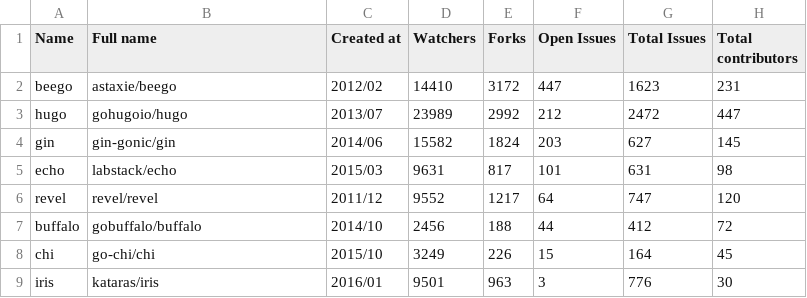
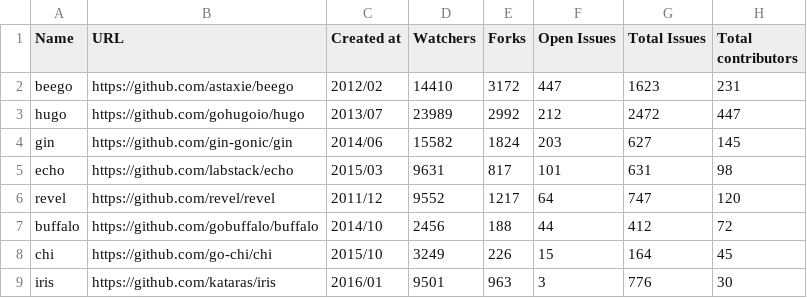
Before and after one commit to fedir/ghstat, a CSV file: result.csv, drawn as a sheet.

Commit message:
Exporting URL rather than full name

```diff
--- a/result.csv
+++ b/result.csv
@@ -1,9 +1,9 @@
-Name,Full name,Created at,Watchers,Forks,Open Issues,Total Issues,Total contributors
-beego,astaxie/beego,2012/02,14410,3172,447,1623,231
-hugo,gohugoio/hugo,2013/07,23989,2992,212,2472,447
-gin,gin-gonic/gin,2014/06,15582,1824,203,627,145
-echo,labstack/echo,2015/03,9631,817,101,631,98
-revel,revel/revel,2011/12,9552,1217,64,747,120
-buffalo,gobuffalo/buffalo,2014/10,2456,188,44,412,72
-chi,go-chi/chi,2015/10,3249,226,15,164,45
-iris,kataras/iris,2016/01,9501,963,3,776,30
+Name,URL,Created at,Watchers,Forks,Open Issues,Total Issues,Total contributors
+beego,https://github.com/astaxie/beego,2012/02,14410,3172,447,1623,231
+hugo,https://github.com/gohugoio/hugo,2013/07,23989,2992,212,2472,447
+gin,https://github.com/gin-gonic/gin,2014/06,15582,1824,203,627,145
+echo,https://github.com/labstack/echo,2015/03,9631,817,101,631,98
+revel,https://github.com/revel/revel,2011/12,9552,1217,64,747,120
+buffalo,https://github.com/gobuffalo/buffalo,2014/10,2456,188,44,412,72
+chi,https://github.com/go-chi/chi,2015/10,3249,226,15,164,45
+iris,https://github.com/kataras/iris,2016/01,9501,963,3,776,30
```
Also changed, not shown: 1 other file.
